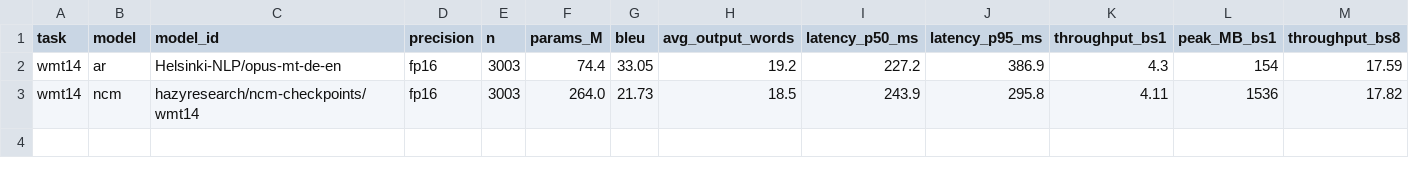
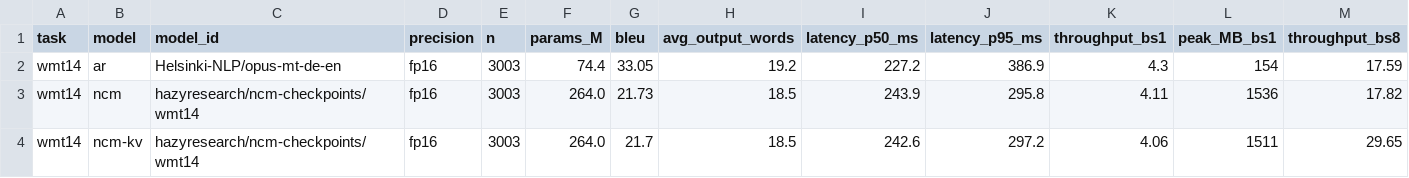
Before and after one commit to Aymenrahmanii/NCM, a CSV file: results/phase4_wmt14_fp16.csv, drawn as a sheet; only a part is shown; rows hold the shown columns only; the diff names each change by its address in the sheet, - before the commit and + after, or states it on an @@ line.

```diff
--- a/results/phase4_wmt14_fp16.csv
+++ b/results/phase4_wmt14_fp16.csv
+row 4: wmt14 | ncm-kv | hazyresearch/ncm-checkpoints/wmt14 | fp16 | 3003 | 264.0 | 21.7 | 18.5 | 242.6 | 297.2 | 4.06 | 1511 | 29.65
```
Also changed, not shown: results/phase4_xsum_fp16.csv, 5 other files.
